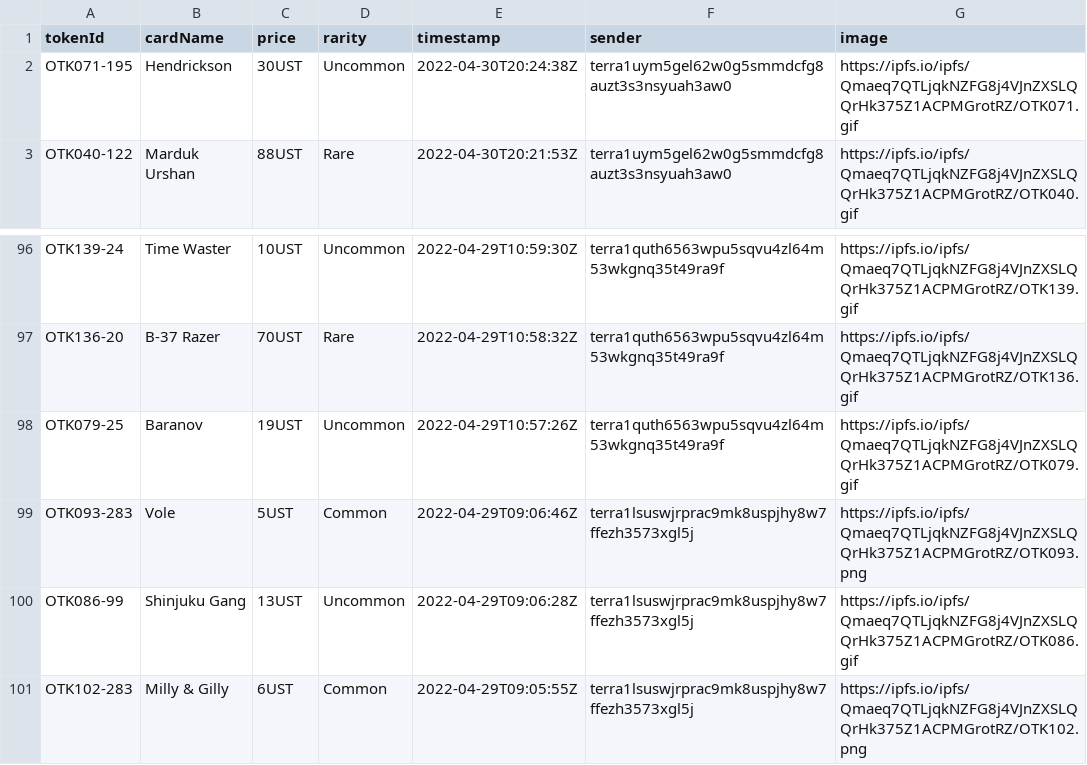
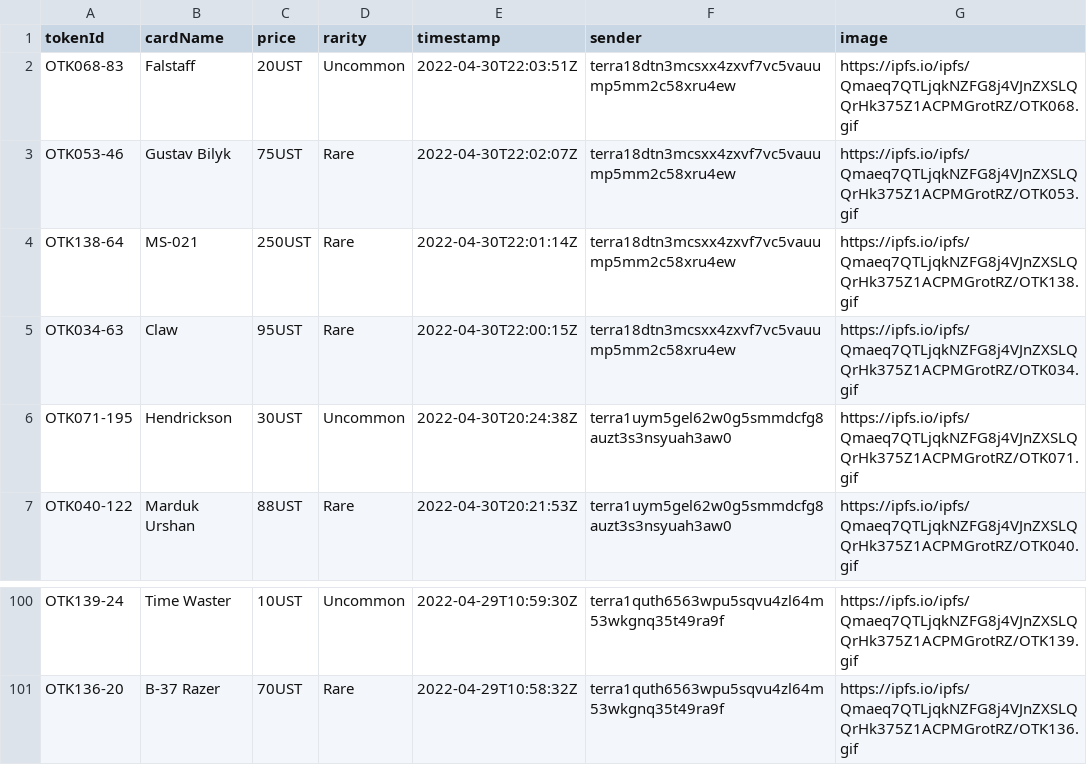
Before and after one commit to cryptoYJ/deviant-things, a CSV file: card-listings.csv, drawn as a sheet; only a part is shown, gaps mark what is left out.

Commit message:
update data

```diff
--- a/card-listings.csv
+++ b/card-listings.csv
@@ -1,2 +1,6 @@
 "tokenId","cardName","price","rarity","timestamp","sender","image"
+"OTK068-83","Falstaff","20UST","Uncommon","2022-04-30T22:03:51Z","terra18dtn3mcsxx4zxvf7vc5vauump5mm2c58xru4ew","https://ipfs.io/ipfs/Qmaeq7QTLjqkNZFG8j4VJnZXSLQQrHk375Z1ACPMGrotRZ/OTK068.gif"
+"OTK053-46","Gustav Bilyk","75UST","Rare","2022-04-30T22:02:07Z","terra18dtn3mcsxx4zxvf7vc5vauump5mm2c58xru4ew","https://ipfs.io/ipfs/Qmaeq7QTLjqkNZFG8j4VJnZXSLQQrHk375Z1ACPMGrotRZ/OTK053.gif"
+"OTK138-64","MS-021","250UST","Rare","2022-04-30T22:01:14Z","terra18dtn3mcsxx4zxvf7vc5vauump5mm2c58xru4ew","https://ipfs.io/ipfs/Qmaeq7QTLjqkNZFG8j4VJnZXSLQQrHk375Z1ACPMGrotRZ/OTK138.gif"
+"OTK034-63","Claw","95UST","Rare","2022-04-30T22:00:15Z","terra18dtn3mcsxx4zxvf7vc5vauump5mm2c58xru4ew","https://ipfs.io/ipfs/Qmaeq7QTLjqkNZFG8j4VJnZXSLQQrHk375Z1ACPMGrotRZ/OTK034.gif"
 "OTK071-195","Hendrickson","30UST","Uncommon","2022-04-30T20:24:38Z","terra1uym5gel62w0g5smmdcfg8auzt3s3nsyuah3aw0","https://ipfs.io/ipfs/Qmaeq7QTLjqkNZFG8j4VJnZXSLQQrHk375Z1ACPMGrotRZ/OTK071.gif"
@@ -97,5 +101 @@
 "OTK136-20","B-37 Razer","70UST","Rare","2022-04-29T10:58:32Z","terra1quth6563wpu5sqvu4zl64m53wkgnq35t49ra9f","https://ipfs.io/ipfs/Qmaeq7QTLjqkNZFG8j4VJnZXSLQQrHk375Z1ACPMGrotRZ/OTK136.gif"
-"OTK079-25","Baranov","19UST","Uncommon","2022-04-29T10:57:26Z","terra1quth6563wpu5sqvu4zl64m53wkgnq35t49ra9f","https://ipfs.io/ipfs/Qmaeq7QTLjqkNZFG8j4VJnZXSLQQrHk375Z1ACPMGrotRZ/OTK079.gif"
-"OTK093-283","Vole","5UST","Common","2022-04-29T09:06:46Z","terra1lsuswjrprac9mk8uspjhy8w7ffezh3573xgl5j","https://ipfs.io/ipfs/Qmaeq7QTLjqkNZFG8j4VJnZXSLQQrHk375Z1ACPMGrotRZ/OTK093.png"
-"OTK086-99","Shinjuku Gang","13UST","Uncommon","2022-04-29T09:06:28Z","terra1lsuswjrprac9mk8uspjhy8w7ffezh3573xgl5j","https://ipfs.io/ipfs/Qmaeq7QTLjqkNZFG8j4VJnZXSLQQrHk375Z1ACPMGrotRZ/OTK086.gif"
-"OTK102-283","Milly & Gilly","6UST","Common","2022-04-29T09:05:55Z","terra1lsuswjrprac9mk8uspjhy8w7ffezh3573xgl5j","https://ipfs.io/ipfs/Qmaeq7QTLjqkNZFG8j4VJnZXSLQQrHk375Z1ACPMGrotRZ/OTK102.png"
```
Also changed, not shown: 1 other file.
